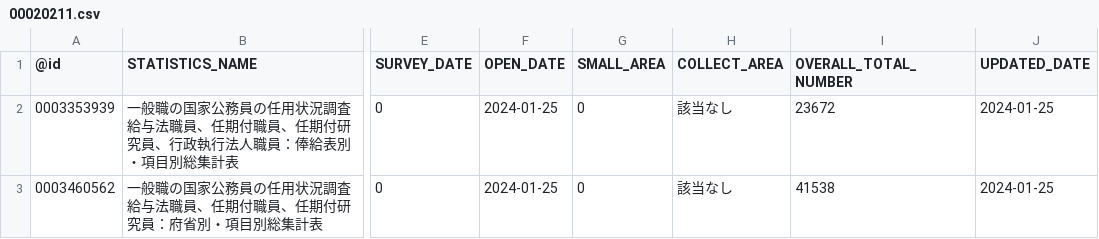
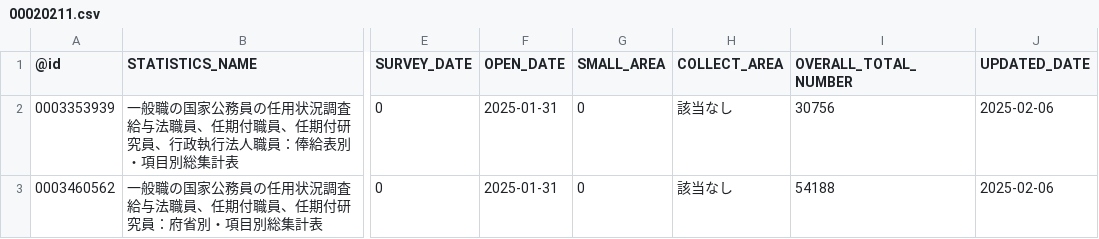
Before and after one commit to tsutomu-nagano/statibyte, a CSV file: resource/table/00020211.csv, drawn as a sheet; only a part is shown, gaps mark what is left out; the diff names each change by its address in the sheet, - before the commit and + after, or states it on an @@ line.

```diff
--- a/resource/table/00020211.csv
+++ b/resource/table/00020211.csv
-F2:F3 (OPEN_DATE): 2024-01-25
+F2:F3 (OPEN_DATE): 2025-01-31
-I2 (OVERALL_TOTAL_NUMBER): 23672
+I2 (OVERALL_TOTAL_NUMBER): 30756
-J2:J3 (UPDATED_DATE): 2024-01-25
+J2:J3 (UPDATED_DATE): 2025-02-06
-I3 (OVERALL_TOTAL_NUMBER): 41538
+I3 (OVERALL_TOTAL_NUMBER): 54188
```
Also changed, not shown: resource/table/00100406.csv, resource/table/00200561.csv, 3 other files.
